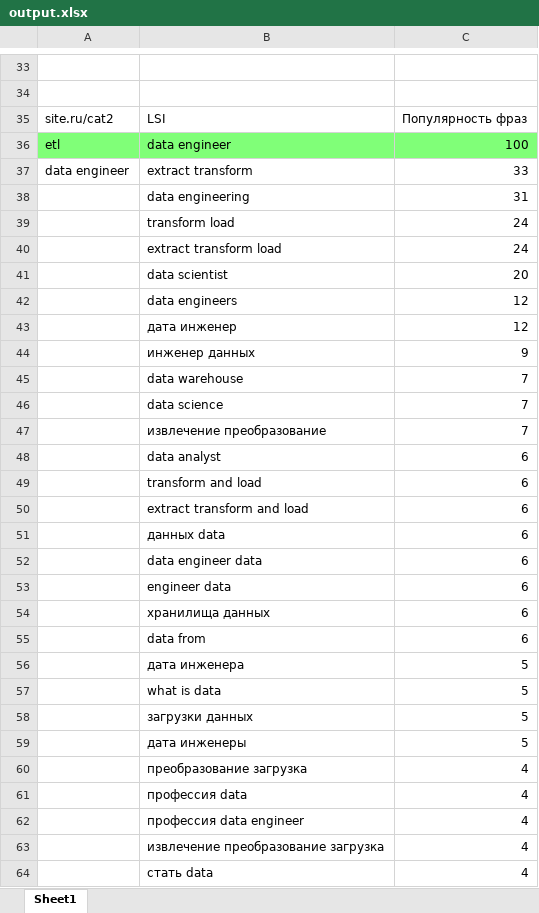
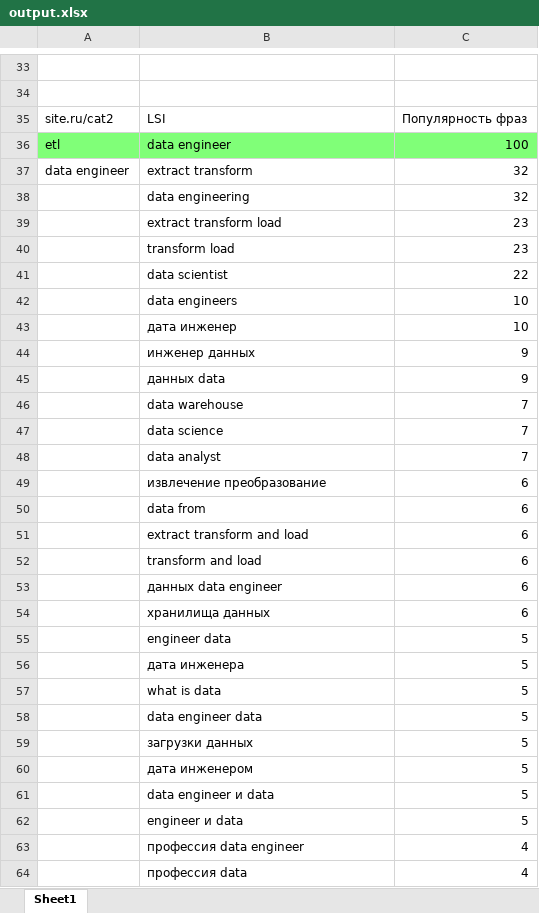
Before and after one commit to urevoleg/request-phrases, an Excel workbook: src/output.xlsx, sheet Sheet1, drawn as a sheet; only a part is shown, gaps mark what is left out; values as stored, in another font and other column widths than the file's, no borders; removed rows and columns are numbered as before the commit, all else as after; the diff covers the shown part only; the diff names each change by its address in the sheet, - before the commit and + after, or states it on an @@ line.

Commit message:
read from excel

```diff
--- a/src/output.xlsx (sheet Sheet1)
+++ b/src/output.xlsx (sheet Sheet1)
-C37: 33
+C37: 32
-C38: 31
+C38: 32
-row 39:  | transform load | 24
-C39: 24
+C39: 23
-row 41:  | data scientist | 20
-row 42:  | data engineers | 12
-row 43:  | дата инженер | 12
+row 40:  | transform load | 23
+row 41:  | data scientist | 22
+row 42:  | data engineers | 10
+row 43:  | дата инженер | 10
+row 45:  | данных data | 9
-B48: извлечение преобразование
+B48: data analyst
+row 49:  | извлечение преобразование | 6
@@ row 55 moved to row 50: data from @@
-B51: data analyst
+B51: extract transform and load
-row 50:  | extract transform and load | 6
-row 51:  | данных data | 6
-row 52:  | data engineer data | 6
-B53: engineer data
+B53: данных data engineer
+row 55:  | engineer data | 5
+row 58:  | data engineer data | 5
-B60: дата инженеры
+B60: дата инженером
+row 61:  | data engineer и data | 5
+row 62:  | engineer и data | 5
-B63: преобразование загрузка
+B63: профессия data engineer
-row 62:  | профессия data engineer | 4
-row 63:  | извлечение преобразование загрузка | 4
-row 64:  | стать data | 4
```
Also changed, not shown: 50 added rows, 50 removed rows and 11 edited cells elsewhere in this sheet, 1 other file.
